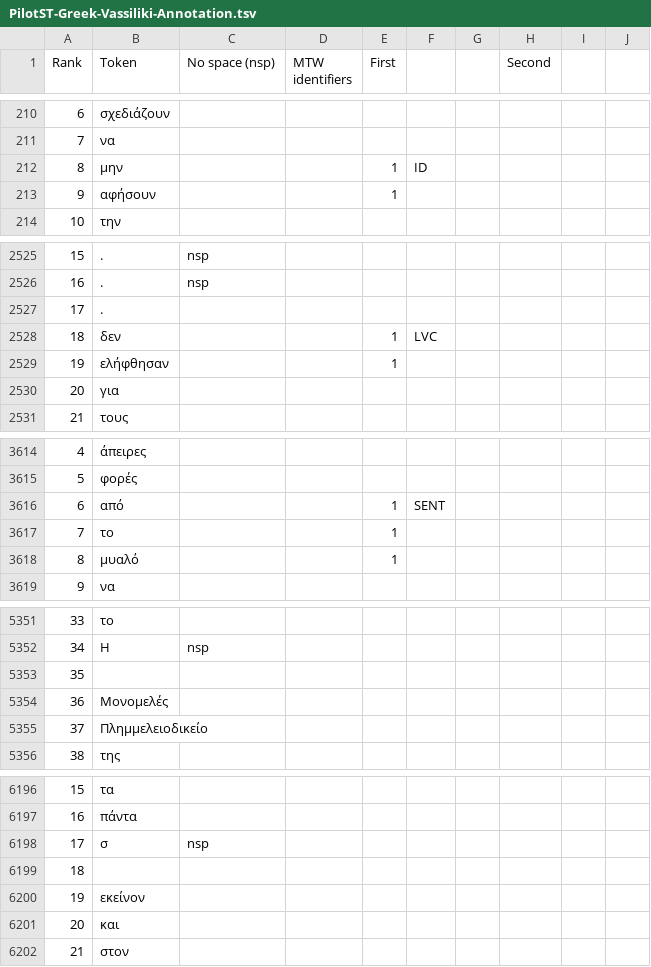
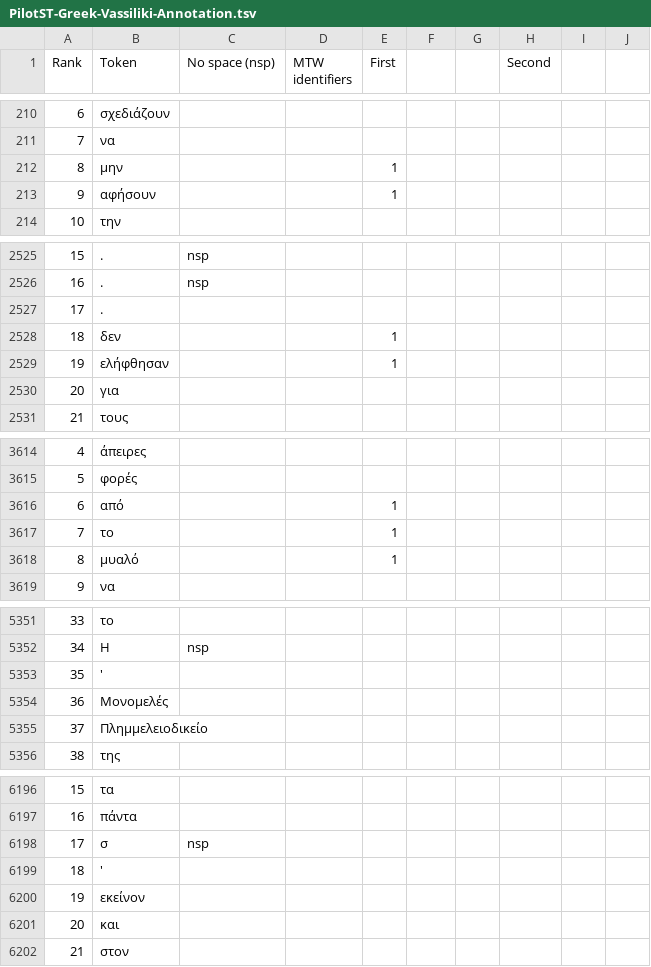
Before and after one commit to languagerecipes/ParsemeST2, a TSV file: SpreadSheetsTSV/Greek/PilotST-Greek-Vassiliki-Annotation.tsv, drawn as a sheet; only a part is shown, gaps mark what is left out; the diff covers the shown part only.

```diff
--- a/SpreadSheetsTSV/Greek/PilotST-Greek-Vassiliki-Annotation.tsv
+++ b/SpreadSheetsTSV/Greek/PilotST-Greek-Vassiliki-Annotation.tsv
@@ -211,3 +211,3 @@ Rank	Token	No space  (nsp)	MTW  identifiers	First			Second
 7	να								
-8	μην			1	ID				
+8	μην			1					
 9	αφήσουν			1					
@@ -2527,3 +2527,3 @@ Rank	Token	No space  (nsp)	MTW  identifiers	First			Second
 17	.								
-18	δεν			1	LVC				
+18	δεν			1					
 19	ελήφθησαν			1					
@@ -3615,3 +3615,3 @@ Rank	Token	No space  (nsp)	MTW  identifiers	First			Second
 5	φορές								
-6	από			1	SENT				
+6	από			1					
 7	το			1					
@@ -5352,3 +5352,3 @@ Rank	Token	No space  (nsp)	MTW  identifiers	First			Second
 34	Η	nsp							
-35									
+35	"'"								
 36	Μονομελές								
@@ -6198,3 +6198,3 @@ Rank	Token	No space  (nsp)	MTW  identifiers	First			Second
 17	σ	nsp							
-18									
+18	"'"								
 19	εκείνον								
```
Also changed, not shown: 13 edited cells elsewhere in this file, SpreadSheetsTSV/Greek/PilotST-Greek-Voula-Annotation.tsv, 5 other files.
